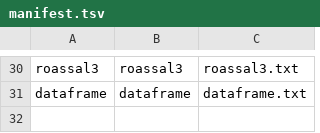
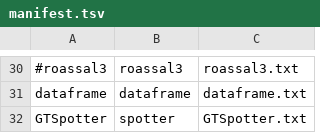
Before and after one commit to mabdi/SmallAmp-runner, a TSV file: projects/manifest.tsv, drawn as a sheet; only a part is shown, gaps mark what is left out; the diff covers the shown part only; the diff names each change by its address in the sheet, - before the commit and + after, or states it on an @@ line.

```diff
--- a/projects/manifest.tsv
+++ b/projects/manifest.tsv
-A30: roassal3
+A30: #roassal3
+row 32: GTSpotter | spotter | GTSpotter.txt
```
Also changed, not shown: 13 edited cells elsewhere in this file, 7 other files.
